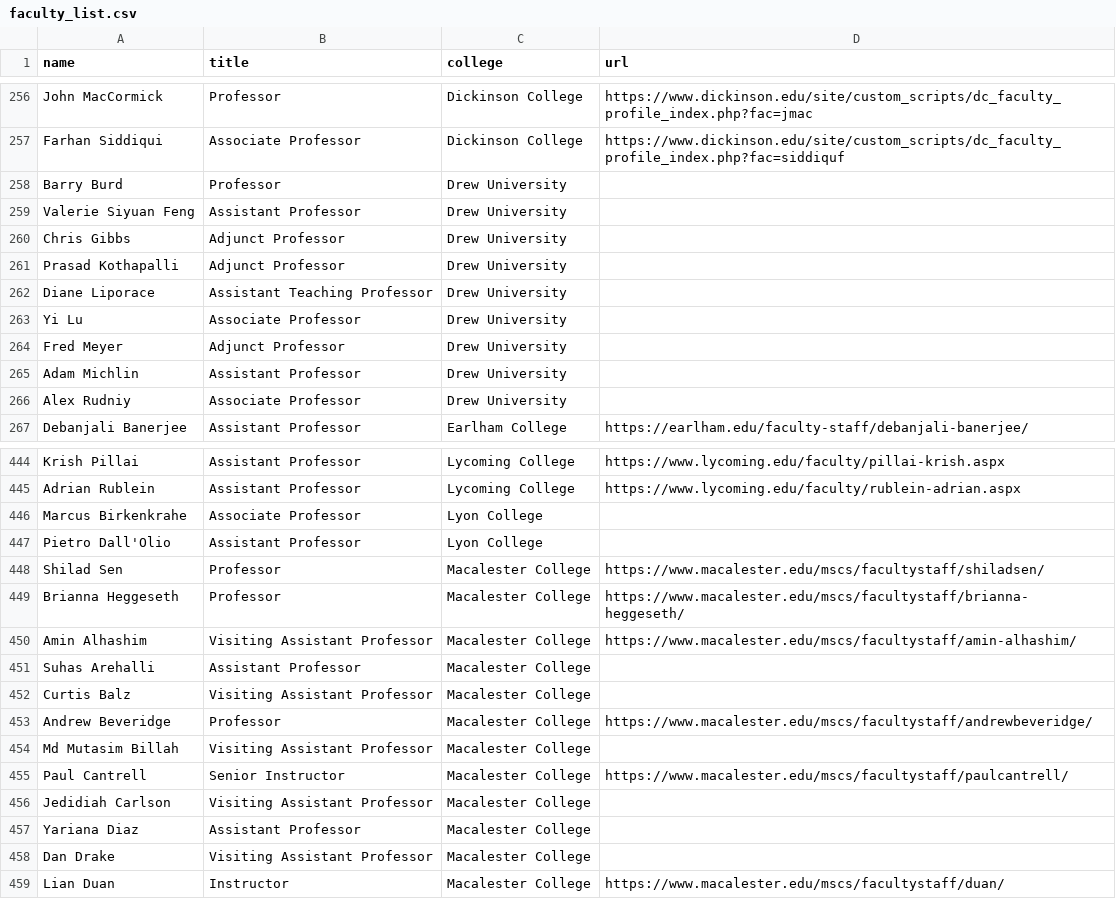
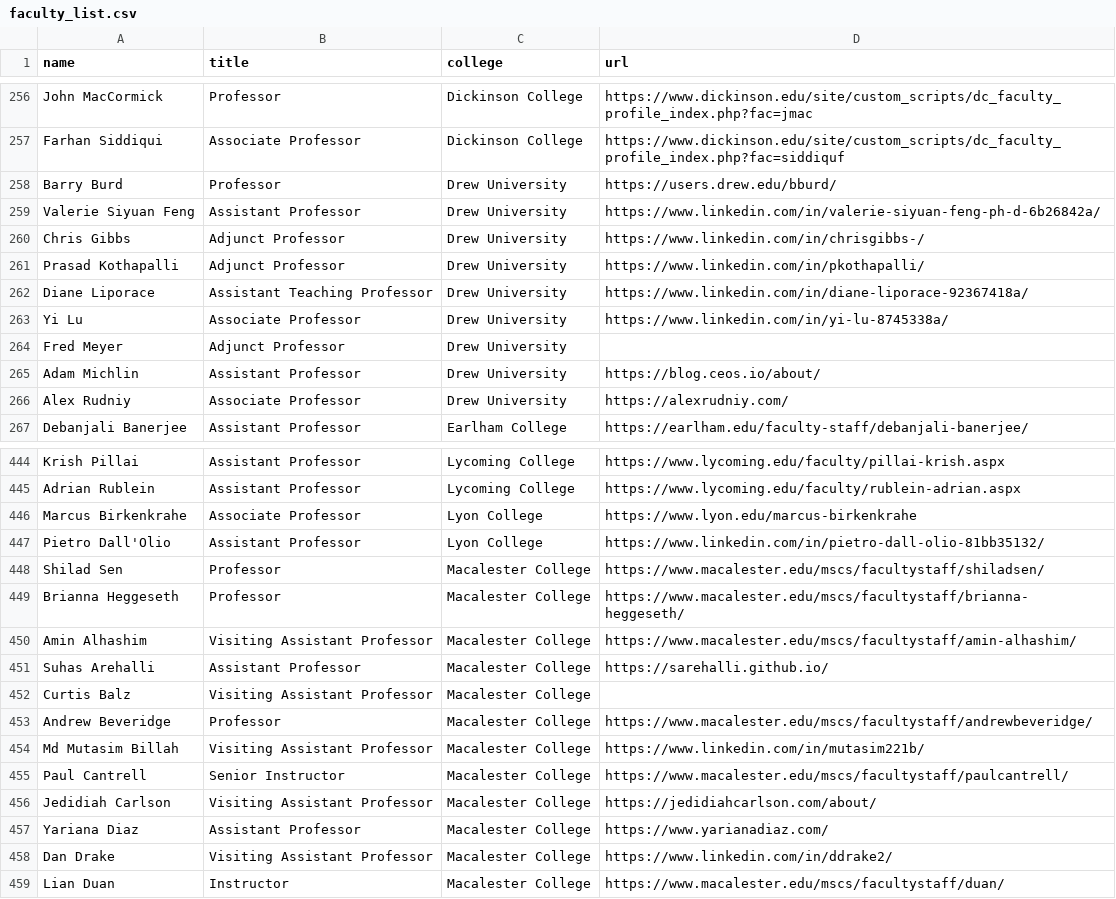
Before and after one commit to dzungvpham/cslac, a CSV file: data/faculty_list.csv, drawn as a sheet; only a part is shown, gaps mark what is left out; the diff covers the shown part only.

```diff
--- a/data/faculty_list.csv
+++ b/data/faculty_list.csv
@@ -257,11 +257,11 @@ John MacCormick,Professor,Dickinson College,https://www.dickinson.edu/site/custo
 Farhan Siddiqui,Associate Professor,Dickinson College,https://www.dickinson.edu/site/custom_scripts/dc_faculty_profile_index.php?fac=siddiquf
-Barry Burd,Professor,Drew University,
-Valerie Siyuan Feng,Assistant Professor,Drew University,
-Chris Gibbs,Adjunct Professor,Drew University,
-Prasad Kothapalli,Adjunct Professor,Drew University,
-Diane Liporace,Assistant Teaching Professor,Drew University,
-Yi Lu,Associate Professor,Drew University,
+Barry Burd,Professor,Drew University,https://users.drew.edu/bburd/
+Valerie Siyuan Feng,Assistant Professor,Drew University,https://www.linkedin.com/in/valerie-siyuan-feng-ph-d-6b26842a/
+Chris Gibbs,Adjunct Professor,Drew University,https://www.linkedin.com/in/chrisgibbs-/
+Prasad Kothapalli,Adjunct Professor,Drew University,https://www.linkedin.com/in/pkothapalli/
+Diane Liporace,Assistant Teaching Professor,Drew University,https://www.linkedin.com/in/diane-liporace-92367418a/
+Yi Lu,Associate Professor,Drew University,https://www.linkedin.com/in/yi-lu-8745338a/
 Fred Meyer,Adjunct Professor,Drew University,
-Adam Michlin,Assistant Professor,Drew University,
-Alex Rudniy,Associate Professor,Drew University,
+Adam Michlin,Assistant Professor,Drew University,https://blog.ceos.io/about/
+Alex Rudniy,Associate Professor,Drew University,https://alexrudniy.com/
 Debanjali Banerjee,Assistant Professor,Earlham College,https://earlham.edu/faculty-staff/debanjali-banerjee/
@@ -445,4 +445,4 @@ Krish Pillai,Assistant Professor,Lycoming College,https://www.lycoming.edu/facul
 Adrian Rublein,Assistant Professor,Lycoming College,https://www.lycoming.edu/faculty/rublein-adrian.aspx
-Marcus Birkenkrahe,Associate Professor,Lyon College,
-Pietro Dall'Olio,Assistant Professor,Lyon College,
+Marcus Birkenkrahe,Associate Professor,Lyon College,https://www.lyon.edu/marcus-birkenkrahe
+Pietro Dall'Olio,Assistant Professor,Lyon College,https://www.linkedin.com/in/pietro-dall-olio-81bb35132/
 Shilad Sen,Professor,Macalester College,https://www.macalester.edu/mscs/facultystaff/shiladsen/
@@ -450,10 +450,10 @@ Brianna Heggeseth,Professor,Macalester College,https://www.macalester.edu/mscs/f
 Amin Alhashim,Visiting Assistant Professor,Macalester College,https://www.macalester.edu/mscs/facultystaff/amin-alhashim/
-Suhas Arehalli,Assistant Professor,Macalester College,
+Suhas Arehalli,Assistant Professor,Macalester College,https://sarehalli.github.io/
 Curtis Balz,Visiting Assistant Professor,Macalester College,
 Andrew Beveridge,Professor,Macalester College,https://www.macalester.edu/mscs/facultystaff/andrewbeveridge/
-Md Mutasim Billah,Visiting Assistant Professor,Macalester College,
+Md Mutasim Billah,Visiting Assistant Professor,Macalester College,https://www.linkedin.com/in/mutasim221b/
 Paul Cantrell,Senior Instructor,Macalester College,https://www.macalester.edu/mscs/facultystaff/paulcantrell/
-Jedidiah Carlson,Visiting Assistant Professor,Macalester College,
-Yariana Diaz,Assistant Professor,Macalester College,
-Dan Drake,Visiting Assistant Professor,Macalester College,
+Jedidiah Carlson,Visiting Assistant Professor,Macalester College,https://jedidiahcarlson.com/about/
+Yariana Diaz,Assistant Professor,Macalester College,https://www.yarianadiaz.com/
+Dan Drake,Visiting Assistant Professor,Macalester College,https://www.linkedin.com/in/ddrake2/
 Lian Duan,Instructor,Macalester College,https://www.macalester.edu/mscs/facultystaff/duan/
```
Also changed, not shown: 38 edited cells elsewhere in this file, data/faculty_list_with_verified_profile.csv, 1 other file.
